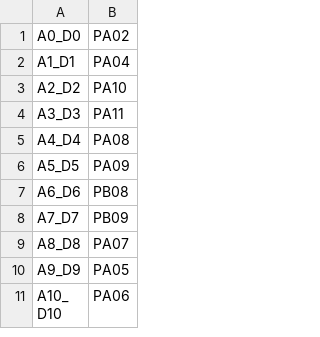
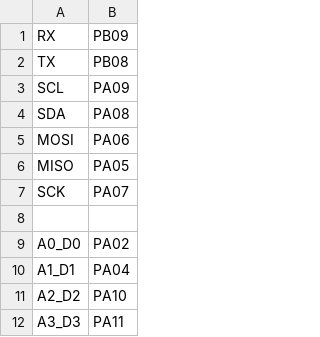
Before and after one commit to ricksorensen/micropython-fun, a CSV file: rjsboards/SEEED_XIAO_SAMD21/pins.csv, drawn as a sheet; only a part is shown; the shorter side is filled out with more unchanged rows; the diff names each change by its address in the sheet, - before the commit and + after, or states it on an @@ line.

Commit message:
rjsboards:Update for current micropython versions
Signed-off-by: Rick Sorensen <rick.sorensen@gmail.com>

```diff
--- a/rjsboards/SEEED_XIAO_SAMD21/pins.csv
+++ b/rjsboards/SEEED_XIAO_SAMD21/pins.csv
+row 1: RX | PB09
+row 2: TX | PB08
+row 3: SCL | PA09
+row 4: SDA | PA08
+row 5: MOSI | PA06
+row 6: MISO | PA05
+row 7: SCK | PA07
+row 8: (empty)
```
Also changed, not shown: 6 other files.
